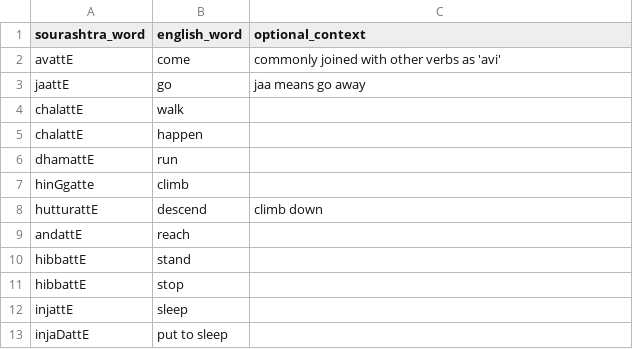
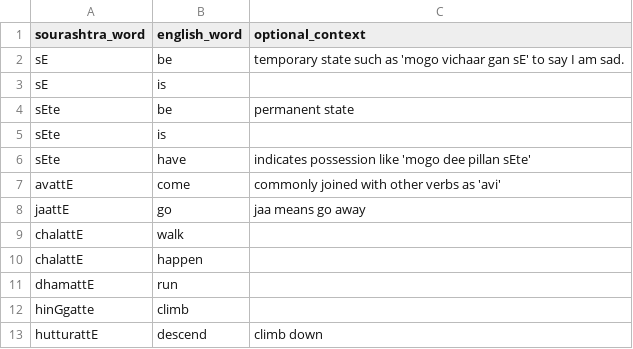
Before and after one commit to pepe454/joman-dictionary, a CSV file: words/Verbs.csv, drawn as a sheet; only a part is shown; the shorter side is filled out with more unchanged rows.

Commit message:
add sentences module - simply identifies words in sentence for now. .

```diff
--- a/words/Verbs.csv
+++ b/words/Verbs.csv
@@ -1,2 +1,7 @@
 sourashtra_word,english_word,optional_context
+sE,be,temporary state such as 'mogo vichaar gan sE' to say I am sad.
+sE,is,
+sEte,be,permanent state
+sEte,is,
+sEte,have,indicates possession like 'mogo dee pillan sEte'
 avattE,come,commonly joined with other verbs as 'avi'
```
Also changed, not shown: sentences/Body-Sentences.csv, words/Adverbs.csv, 12 other files.
